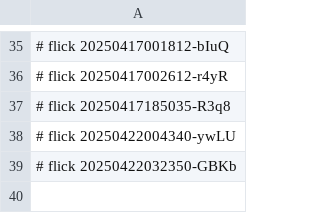
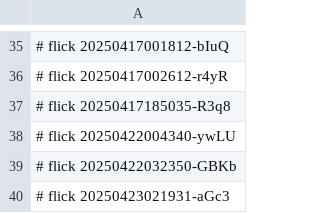
Before and after one commit to abikesa/queens, a CSV file: caffe/.csv, drawn as a sheet; only a part is shown, gaps mark what is left out; the diff names each change by its address in the sheet, - before the commit and + after, or states it on an @@ line.

Commit message:
caffe/.csv

```diff
--- a/caffe/.csv
+++ b/caffe/.csv
+row 40: # flick 20250423021931-aGc3
```
